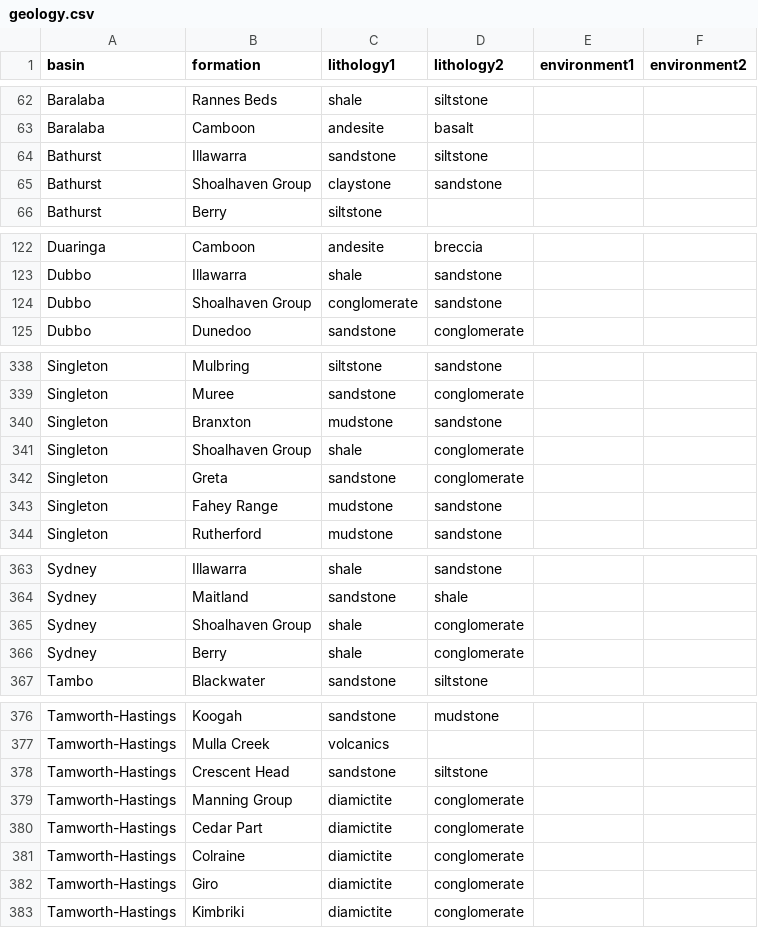
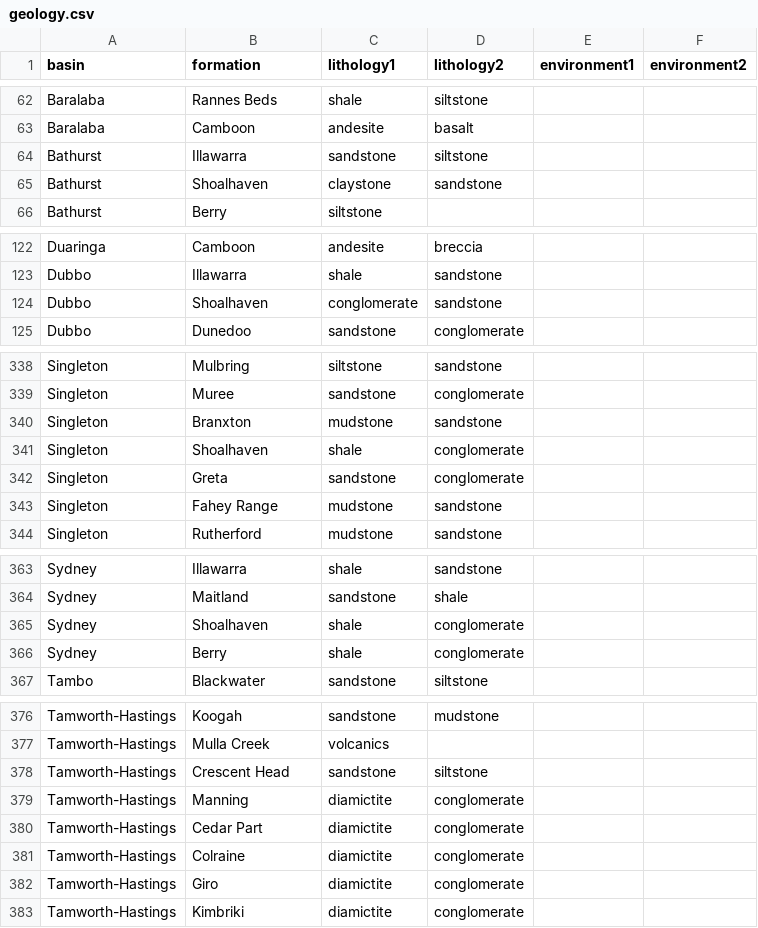
Before and after one commit to psmits/survivor, a CSV file: data/geology.csv, drawn as a sheet; only a part is shown, gaps mark what is left out; the diff covers the shown part only.

```diff
--- a/data/geology.csv
+++ b/data/geology.csv
@@ -64,3 +64,3 @@ Baralaba,Camboon,andesite,basalt,,
 Bathurst,Illawarra,sandstone,siltstone,,
-Bathurst,Shoalhaven Group,claystone,sandstone,,
+Bathurst,Shoalhaven,claystone,sandstone,,
 Bathurst,Berry,siltstone,,,
@@ -123,3 +123,3 @@ Duaringa,Camboon,andesite,breccia,,
 Dubbo,Illawarra,shale,sandstone,,
-Dubbo,Shoalhaven Group,conglomerate,sandstone,,
+Dubbo,Shoalhaven,conglomerate,sandstone,,
 Dubbo,Dunedoo,sandstone,conglomerate,,
@@ -340,3 +340,3 @@ Singleton,Muree,sandstone,conglomerate,,
 Singleton,Branxton,mudstone,sandstone,,
-Singleton,Shoalhaven Group,shale,conglomerate,,
+Singleton,Shoalhaven,shale,conglomerate,,
 Singleton,Greta,sandstone,conglomerate,,
@@ -364,3 +364,3 @@ Sydney,Illawarra,shale,sandstone,,
 Sydney,Maitland,sandstone,shale,,
-Sydney,Shoalhaven Group,shale,conglomerate,,
+Sydney,Shoalhaven,shale,conglomerate,,
 Sydney,Berry,shale,conglomerate,,
@@ -378,3 +378,3 @@ Tamworth-Hastings,Mulla Creek,volcanics,,,
 Tamworth-Hastings,Crescent Head,sandstone,siltstone,,
-Tamworth-Hastings,Manning Group,diamictite,conglomerate,,
+Tamworth-Hastings,Manning,diamictite,conglomerate,,
 Tamworth-Hastings,Cedar Part,diamictite,conglomerate,,
```
Also changed, not shown: 2 edited cells elsewhere in this file, 19 other files.
